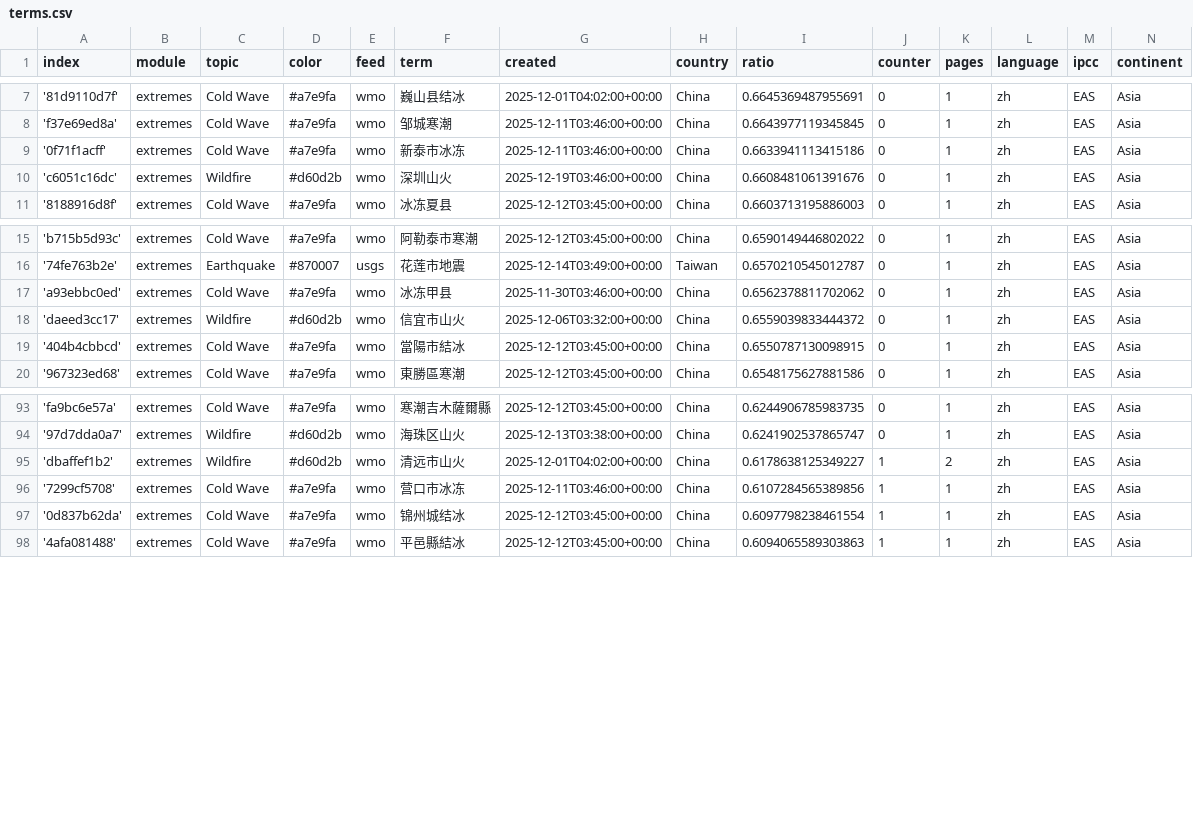
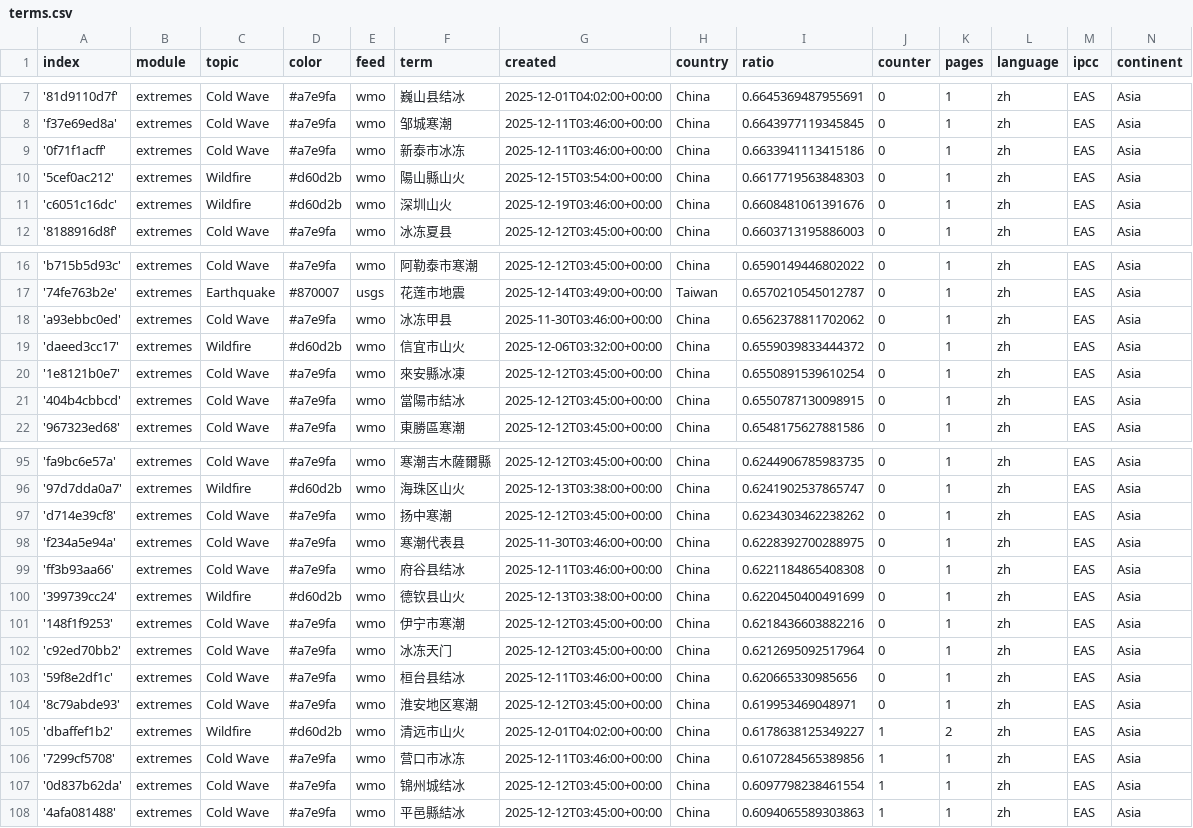
Before and after one commit to tapio-22-Digitale-Methoden-News/chineseExtremes, a CSV file: terms.csv, drawn as a sheet; only a part is shown, gaps mark what is left out.

Commit message:
Commit from GitHub Actions (import:0.0)

```diff
--- a/terms.csv
+++ b/terms.csv
@@ -9,2 +9,3 @@ index,module,topic,color,feed,term,created,country,ratio,counter,pages,language,
 '0f71f1acff',extremes,Cold Wave,#a7e9fa,wmo,新泰市冰冻,2025-12-11T03:46:00+00:00,China,0.6633941113415186,0,1,zh,EAS,Asia
+'5cef0ac212',extremes,Wildfire,#d60d2b,wmo,陽山縣山火,2025-12-15T03:54:00+00:00,China,0.6617719563848303,0,1,zh,EAS,Asia
 'c6051c16dc',extremes,Wildfire,#d60d2b,wmo,深圳山火,2025-12-19T03:46:00+00:00,China,0.6608481061391676,0,1,zh,EAS,Asia
@@ -18,2 +19,3 @@ index,module,topic,color,feed,term,created,country,ratio,counter,pages,language,
 'daeed3cc17',extremes,Wildfire,#d60d2b,wmo,信宜市山火,2025-12-06T03:32:00+00:00,China,0.6559039833444372,0,1,zh,EAS,Asia
+'1e8121b0e7',extremes,Cold Wave,#a7e9fa,wmo,來安縣冰凍,2025-12-12T03:45:00+00:00,China,0.6550891539610254,0,1,zh,EAS,Asia
 '404b4cbbcd',extremes,Cold Wave,#a7e9fa,wmo,當陽市結冰,2025-12-12T03:45:00+00:00,China,0.6550787130098915,0,1,zh,EAS,Asia
@@ -94,2 +96,10 @@ index,module,topic,color,feed,term,created,country,ratio,counter,pages,language,
 '97d7dda0a7',extremes,Wildfire,#d60d2b,wmo,海珠区山火,2025-12-13T03:38:00+00:00,China,0.6241902537865747,0,1,zh,EAS,Asia
+'d714e39cf8',extremes,Cold Wave,#a7e9fa,wmo,扬中寒潮,2025-12-12T03:45:00+00:00,China,0.6234303462238262,0,1,zh,EAS,Asia
+'f234a5e94a',extremes,Cold Wave,#a7e9fa,wmo,寒潮代表县,2025-11-30T03:46:00+00:00,China,0.6228392700288975,0,1,zh,EAS,Asia
+'ff3b93aa66',extremes,Cold Wave,#a7e9fa,wmo,府谷县结冰,2025-12-11T03:46:00+00:00,China,0.6221184865408308,0,1,zh,EAS,Asia
+'399739cc24',extremes,Wildfire,#d60d2b,wmo,德钦县山火,2025-12-13T03:38:00+00:00,China,0.6220450400491699,0,1,zh,EAS,Asia
+'148f1f9253',extremes,Cold Wave,#a7e9fa,wmo,伊宁市寒潮,2025-12-12T03:45:00+00:00,China,0.6218436603882216,0,1,zh,EAS,Asia
+'c92ed70bb2',extremes,Cold Wave,#a7e9fa,wmo,冰冻天门,2025-12-12T03:45:00+00:00,China,0.6212695092517964,0,1,zh,EAS,Asia
+'59f8e2df1c',extremes,Cold Wave,#a7e9fa,wmo,桓台县结冰,2025-12-11T03:46:00+00:00,China,0.620665330985656,0,1,zh,EAS,Asia
+'8c79abde93',extremes,Cold Wave,#a7e9fa,wmo,淮安地区寒潮,2025-12-12T03:45:00+00:00,China,0.619953469048971,0,1,zh,EAS,Asia
 'dbaffef1b2',extremes,Wildfire,#d60d2b,wmo,清远市山火,2025-12-01T04:02:00+00:00,China,0.6178638125349227,1,2,zh,EAS,Asia
```
